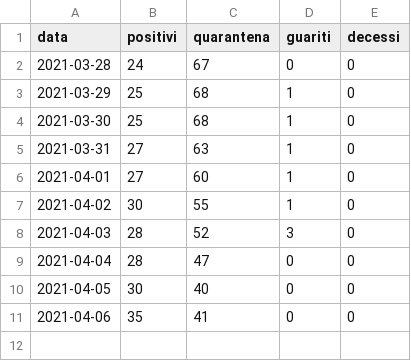
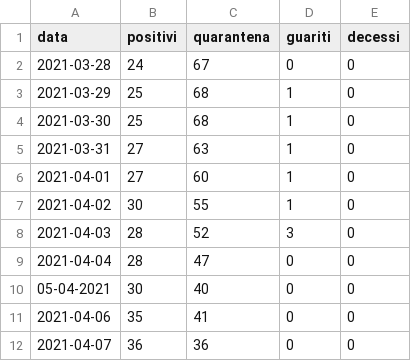
Before and after one commit to ComuneDiCalascibetta/CovidCalascibetta, a CSV file: DashBoardCovid.csv, drawn as a sheet.

Commit message:
Update DashBoardCovid.csv

```diff
--- a/DashBoardCovid.csv
+++ b/DashBoardCovid.csv
@@ -9,3 +9,4 @@ data,positivi,quarantena,guariti,decessi
 2021-04-04,28,47,0,0
-2021-04-05,30,40,0,0
+05-04-2021,30,40,0,0
 2021-04-06,35,41,0,0
+2021-04-07,36,36,0,0
```
